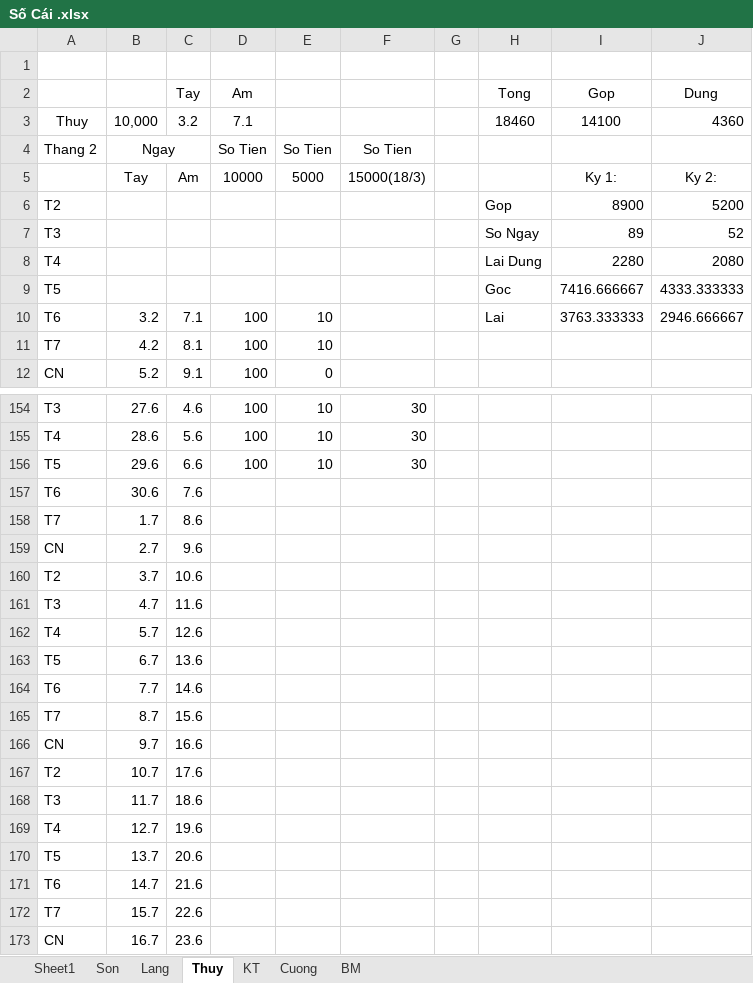
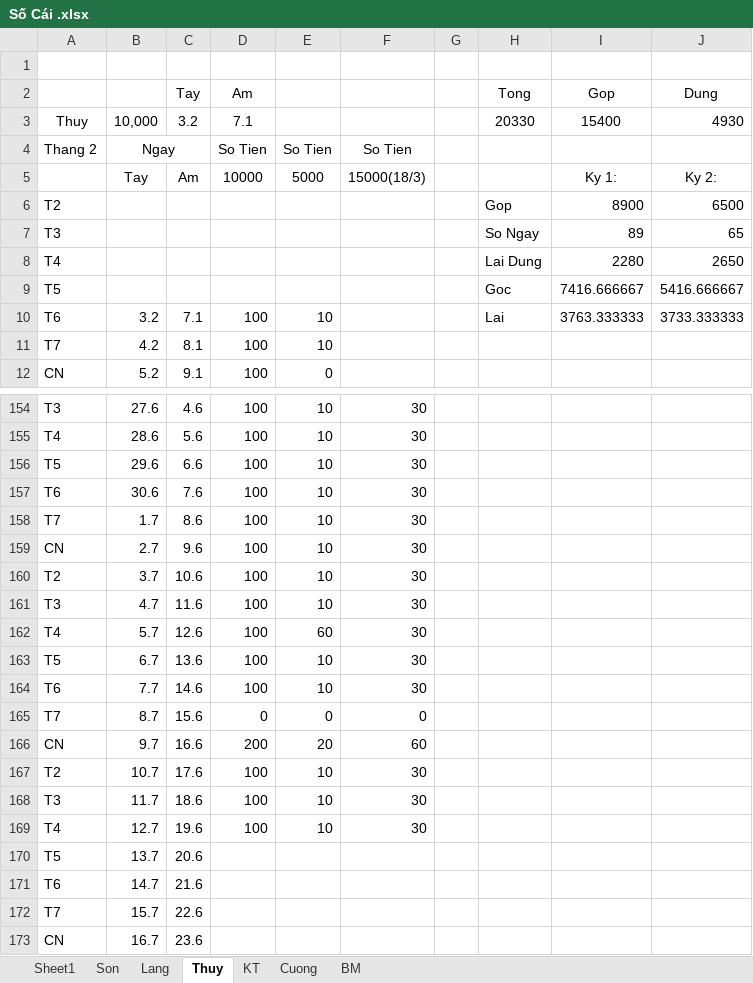
Before and after one commit to Hubitga/Hubito, an Excel workbook: Số Cái .xlsx, sheet Thuy, drawn as a sheet; only a part is shown, gaps mark what is left out; values as stored, in another font and other column widths than the file's, no borders; the diff names each change by its address in the sheet, - before the commit and + after, or states it on an @@ line.

```diff
--- a/Số Cái .xlsx (sheet Thuy)
+++ b/Số Cái .xlsx (sheet Thuy)
-H3 (Tong): 18460
+H3 (Tong): 20330
-I3 (Gop): 14100
+I3 (Gop): 15400
-J3 (Dung): 4360
+J3 (Dung): 4930
-J6 (Dung): 5200
+J6 (Dung): 6500
-J7 (Dung): 52
+J7 (Dung): 65
-J8 (Dung): 2080
+J8 (Dung): 2650
-J9 (Dung): 4333.333333
+J9 (Dung): 5416.666667
-J10 (Dung): 2946.666667
+J10 (Dung): 3733.333333
-D157:D164 (Am): (empty)
+D157:D164 (Am): 100
-E157:E161: (empty)
+E157:E161: 10
-F157:F164: (empty)
+F157:F164: 30
-E162: (empty)
+E162: 60
-E163:E164: (empty)
+E163:E164: 10
-D165 (Am): (empty)
+D165 (Am): 0
-E165: (empty)
+E165: 0
-F165: (empty)
+F165: 0
-D166 (Am): (empty)
+D166 (Am): 200
-E166: (empty)
+E166: 20
-F166: (empty)
+F166: 60
-D167:D169 (Am): (empty)
+D167:D169 (Am): 100
-E167:E169: (empty)
+E167:E169: 10
-F167:F169: (empty)
+F167:F169: 30
```
Also changed, not shown: sheet Sheet1, sheet Lang, sheet Cuong, sheet BM, sheet KT, formulas that keep their value.
